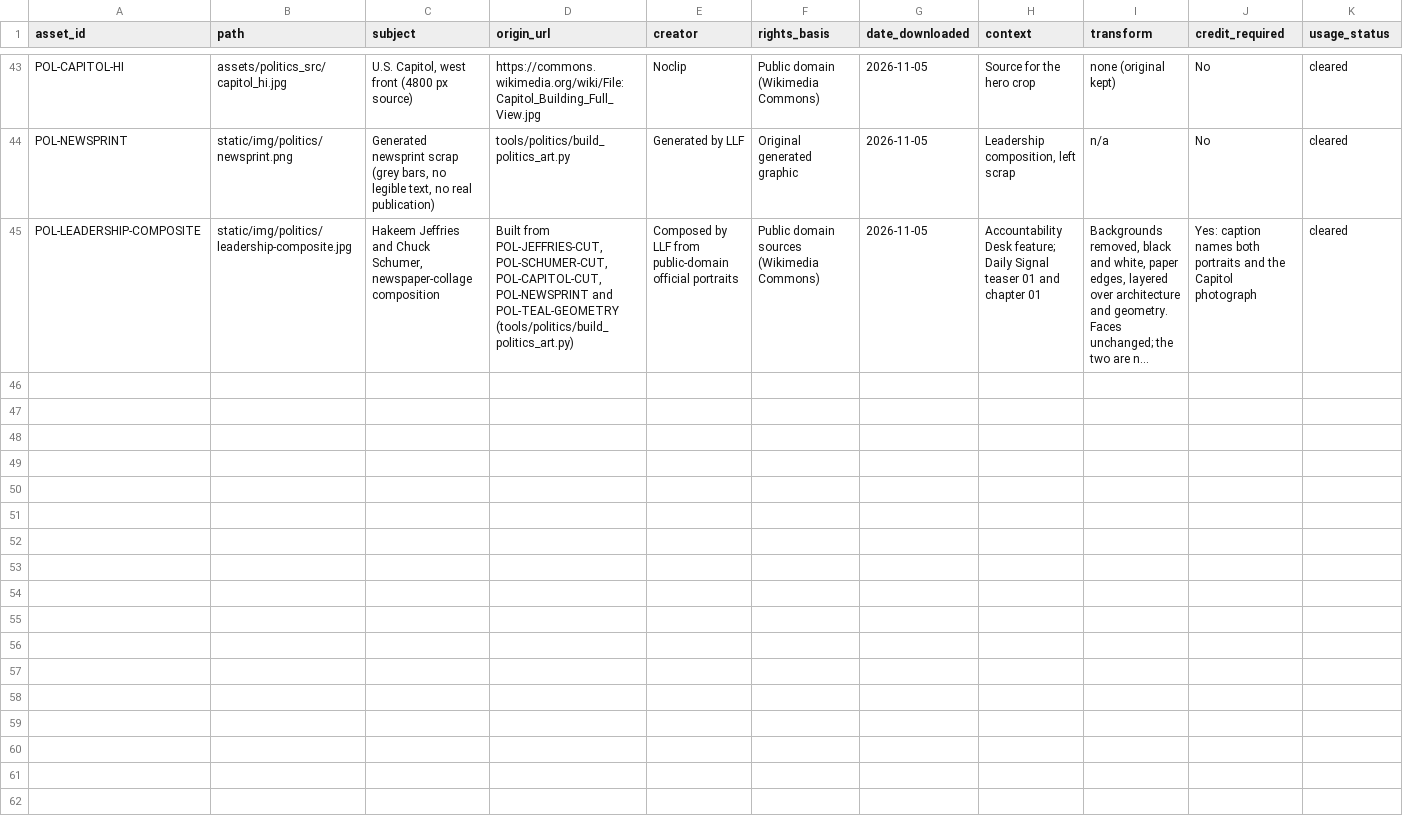
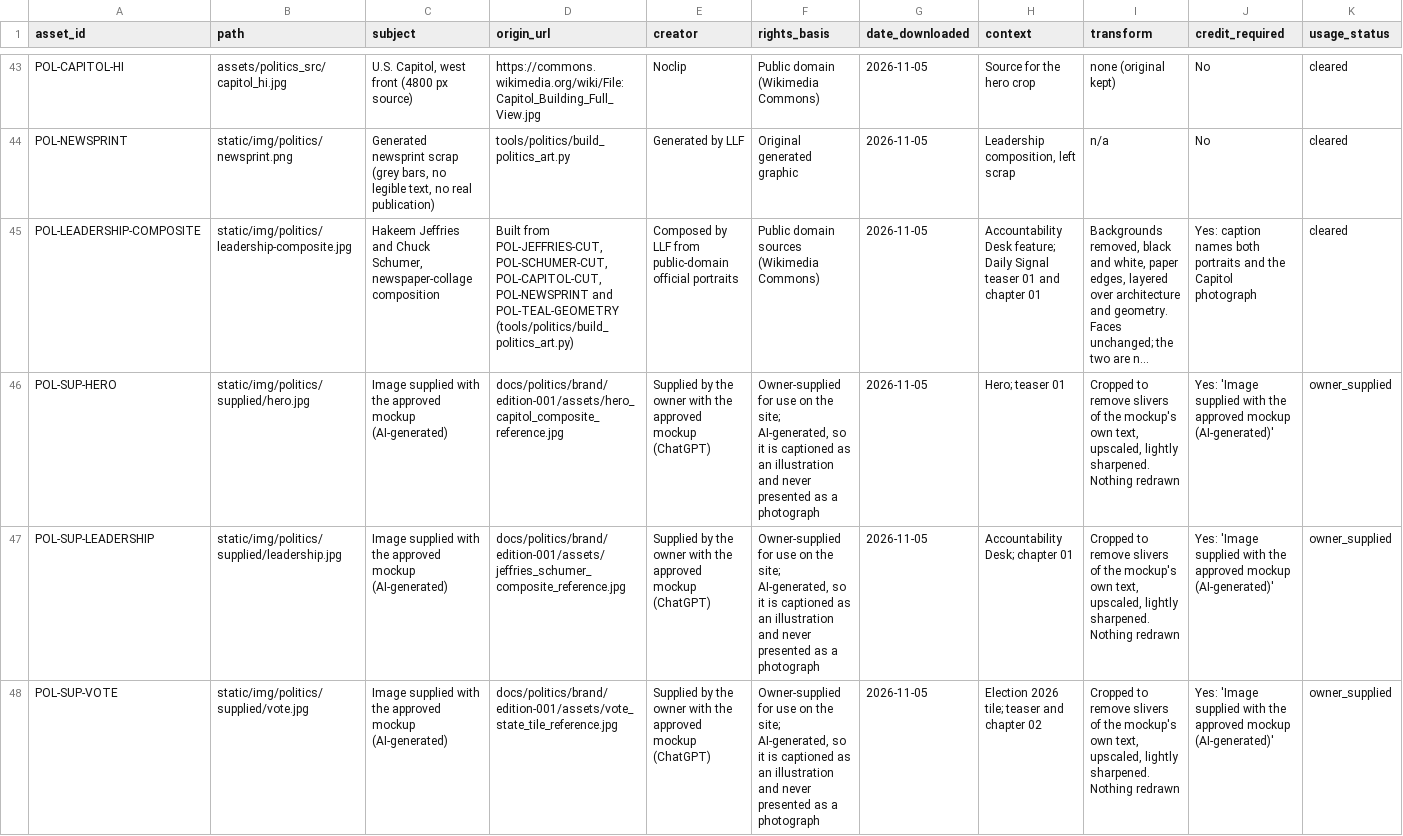
Before and after one commit to inseedswetrust/looklearnfind, a CSV file: docs/politics/brand/ASSET_MANIFEST.csv, drawn as a sheet; only a part is shown, gaps mark what is left out; long unchanged cells end in …; the diff covers the shown part only; the diff names each change by its address in the sheet, - before the commit and + after, or states it on an @@ line.

```diff
--- a/docs/politics/brand/ASSET_MANIFEST.csv
+++ b/docs/politics/brand/ASSET_MANIFEST.csv
+row 46: POL-SUP-HERO | static/img/politics/supplied/hero.jpg | Image supplied with the approved mockup (AI-generated) | docs/politics/brand/edition-001/assets/hero_capitol_composite_reference.jpg | Supplied by the owner with the approved mockup (ChatGPT) | Owner-supplied for use on the site; AI-generated, so it is captioned as an illustration and never presented as a photograph | 2026-11-05 | Hero; teaser 01 | Cropped to remove slivers of the mockup's own text, upscaled, lightly sharpened. Nothing redrawn | Yes: 'Image supplied with the approved mockup (AI-generated)' | owner_supplied
+row 47: POL-SUP-LEADERSHIP | static/img/politics/supplied/leadership.jpg | Image supplied with the approved mockup (AI-generated) | docs/politics/brand/edition-001/assets/jeffries_schumer_composite_reference.jpg | Supplied by the owner with the approved mockup (ChatGPT) | Owner-supplied for use on the site; AI-generated, so it is captioned as an illustration and never presented as a photograph | 2026-11-05 | Accountability Desk; chapter 01 | Cropped to remove slivers of the mockup's own text, upscaled, lightly sharpened. Nothing redrawn | Yes: 'Image supplied with the approved mockup (AI-generated)' | owner_supplied
+row 48: POL-SUP-VOTE | static/img/politics/supplied/vote.jpg | Image supplied with the approved mockup (AI-generated) | docs/politics/brand/edition-001/assets/vote_state_tile_reference.jpg | Supplied by the owner with the approved mockup (ChatGPT) | Owner-supplied for use on the site; AI-generated, so it is captioned as an illustration and never presented as a photograph | 2026-11-05 | Election 2026 tile; teaser and chapter 02 | Cropped to remove slivers of the mockup's own text, upscaled, lightly sharpened. Nothing redrawn | Yes: 'Image supplied with the approved mockup (AI-generated)' | owner_supplied
```
Also changed, not shown: 3 added rows elsewhere in this file, 32 other files.
